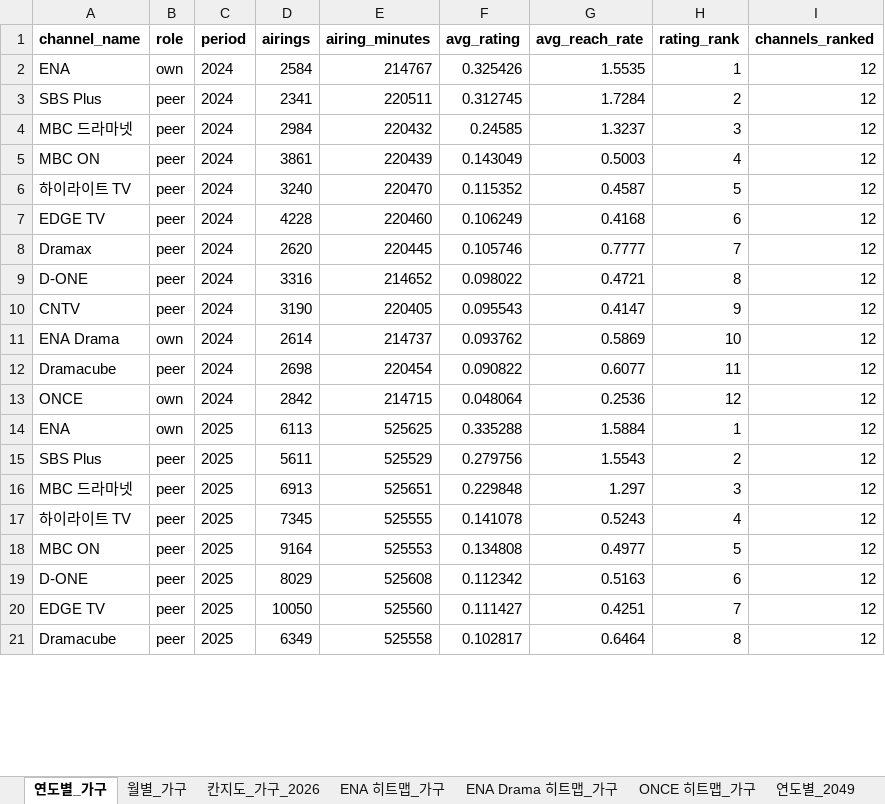
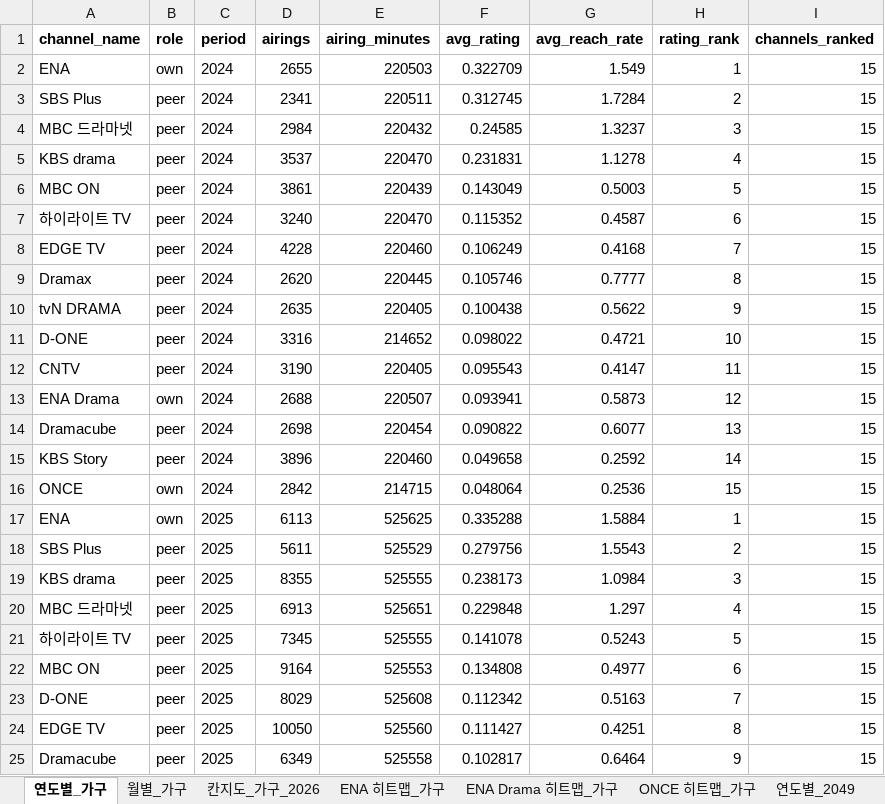
Before and after one commit to christine1150/kt-ena-programming-agent, an Excel workbook: docs/iptv/drama_group_analysis.xlsx, sheet 연도별_가구, drawn as a sheet; only a part is shown; values as stored, in another font and other column widths than the file's, no borders; addresses are those after the commit; the diff covers the shown part only; the diff names each change by its address in the sheet, - before the commit and + after, or states it on an @@ line.

```diff
--- a/docs/iptv/drama_group_analysis.xlsx (sheet 연도별_가구)
+++ b/docs/iptv/drama_group_analysis.xlsx (sheet 연도별_가구)
-D2 (airings): 2584
+D2 (airings): 2655
-E2 (airing_minutes): 214767
+E2 (airing_minutes): 220503
-F2 (avg_rating): 0.325426
+F2 (avg_rating): 0.322709
-G2 (avg_reach_rate): 1.5535
+G2 (avg_reach_rate): 1.549
-I2:I4 (channels_ranked): 12
+I2:I4 (channels_ranked): 15
+row 5: KBS drama | peer | 2024 | 3537 | 220470 | 0.231831 | 1.1278 | 4 | 15
-H6 (rating_rank): 4
+H6 (rating_rank): 5
-I6:I9 (channels_ranked): 12
+I6:I9 (channels_ranked): 15
-H7 (rating_rank): 5
+H7 (rating_rank): 6
-H8 (rating_rank): 6
+H8 (rating_rank): 7
-H9 (rating_rank): 7
+H9 (rating_rank): 8
+row 10: tvN DRAMA | peer | 2024 | 2635 | 220405 | 0.100438 | 0.5622 | 9 | 15
-H11 (rating_rank): 8
+H11 (rating_rank): 10
-I11:I14 (channels_ranked): 12
+I11:I14 (channels_ranked): 15
-H12 (rating_rank): 9
+H12 (rating_rank): 11
-D13 (airings): 2614
+D13 (airings): 2688
-E13 (airing_minutes): 214737
+E13 (airing_minutes): 220507
-F13 (avg_rating): 0.093762
+F13 (avg_rating): 0.093941
-G13 (avg_reach_rate): 0.5869
+G13 (avg_reach_rate): 0.5873
-H13 (rating_rank): 10
+H13 (rating_rank): 12
-H14 (rating_rank): 11
+H14 (rating_rank): 13
+row 15: KBS Story | peer | 2024 | 3896 | 220460 | 0.049658 | 0.2592 | 14 | 15
-H16 (rating_rank): 12
+H16 (rating_rank): 15
-I16:I18 (channels_ranked): 12
+I16:I18 (channels_ranked): 15
+row 19: KBS drama | peer | 2025 | 8355 | 525555 | 0.238173 | 1.0984 | 3 | 15
-H20 (rating_rank): 3
+H20 (rating_rank): 4
-I20:I25 (channels_ranked): 12
+I20:I25 (channels_ranked): 15
-H21 (rating_rank): 4
+H21 (rating_rank): 5
-H22 (rating_rank): 5
+H22 (rating_rank): 6
-H23 (rating_rank): 6
+H23 (rating_rank): 7
-H24 (rating_rank): 7
+H24 (rating_rank): 8
-H25 (rating_rank): 8
+H25 (rating_rank): 9
```
Also changed, not shown: 5 added rows and 35 edited cells elsewhere in this sheet, sheet 칸지도_가구_2026, sheet 칸지도_2049_2026, sheet 월별_가구, sheet 월별_2049, sheet 숨은작품 ENA Drama 2026, sheet 성적표 ENA Drama 2026, 9 more sheets, 4 other files.
